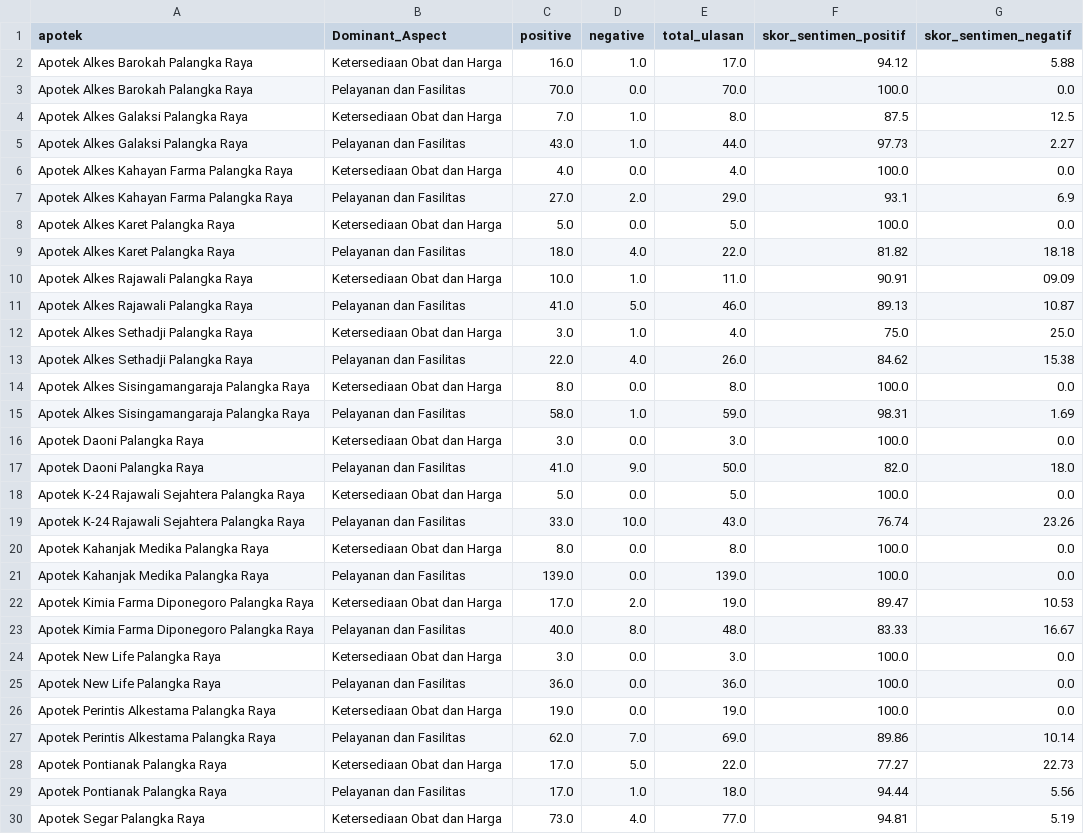
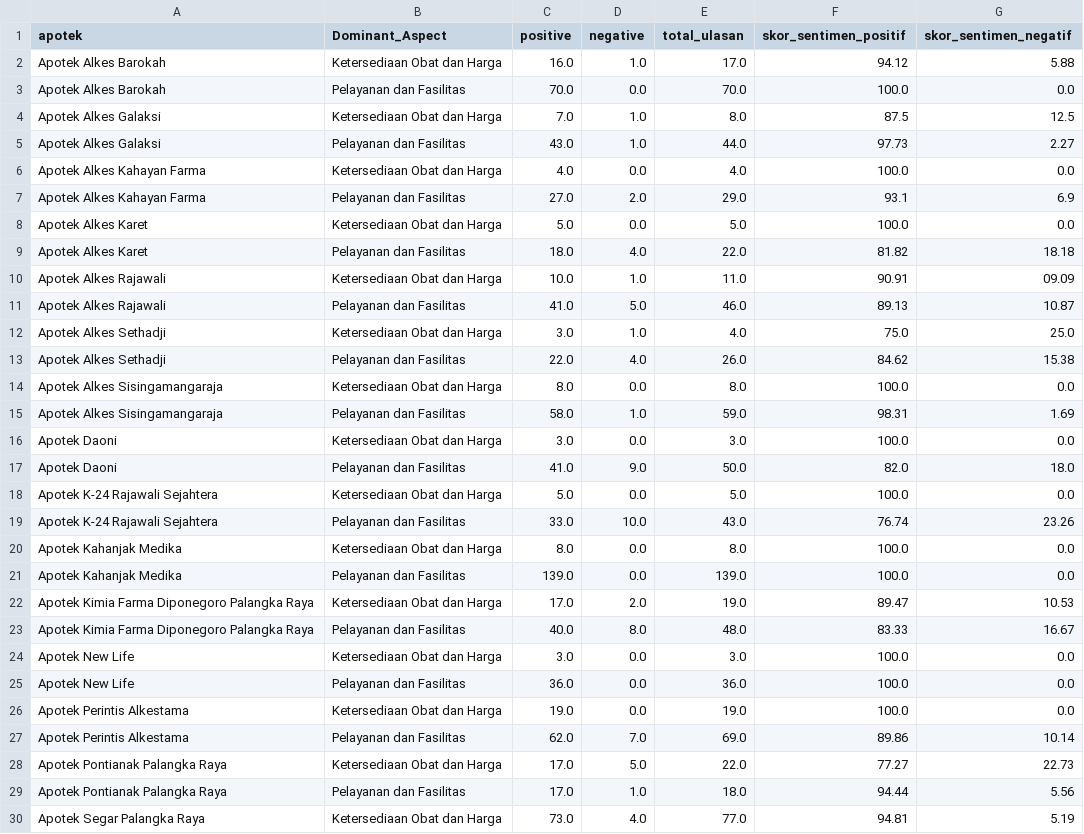
Before and after one commit to Kristania-Wijaya/MCDM_Apotek, a CSV file: data_skor_sentimen_per_aspek_apotek.csv, drawn as a sheet; only a part is shown.

Commit message:
Update data_skor_sentimen_per_aspek_apotek.csv

```diff
--- a/data_skor_sentimen_per_aspek_apotek.csv
+++ b/data_skor_sentimen_per_aspek_apotek.csv
@@ -1,28 +1,28 @@
 apotek,Dominant_Aspect,positive,negative,total_ulasan,skor_sentimen_positif,skor_sentimen_negatif
-Apotek Alkes Barokah Palangka Raya,Ketersediaan Obat dan Harga,16.0,1.0,17.0,94.12,5.88
-Apotek Alkes Barokah Palangka Raya,Pelayanan dan Fasilitas,70.0,0.0,70.0,100.0,0.0
-Apotek Alkes Galaksi Palangka Raya,Ketersediaan Obat dan Harga,7.0,1.0,8.0,87.5,12.5
-Apotek Alkes Galaksi Palangka Raya,Pelayanan dan Fasilitas,43.0,1.0,44.0,97.73,2.27
-Apotek Alkes Kahayan Farma Palangka Raya,Ketersediaan Obat dan Harga,4.0,0.0,4.0,100.0,0.0
-Apotek Alkes Kahayan Farma Palangka Raya,Pelayanan dan Fasilitas,27.0,2.0,29.0,93.1,6.9
-Apotek Alkes Karet Palangka Raya,Ketersediaan Obat dan Harga,5.0,0.0,5.0,100.0,0.0
-Apotek Alkes Karet Palangka Raya,Pelayanan dan Fasilitas,18.0,4.0,22.0,81.82,18.18
-Apotek Alkes Rajawali Palangka Raya,Ketersediaan Obat dan Harga,10.0,1.0,11.0,90.91,09.09
-Apotek Alkes Rajawali Palangka Raya,Pelayanan dan Fasilitas,41.0,5.0,46.0,89.13,10.87
-Apotek Alkes Sethadji Palangka Raya,Ketersediaan Obat dan Harga,3.0,1.0,4.0,75.0,25.0
-Apotek Alkes Sethadji Palangka Raya,Pelayanan dan Fasilitas,22.0,4.0,26.0,84.62,15.38
-Apotek Alkes Sisingamangaraja Palangka Raya,Ketersediaan Obat dan Harga,8.0,0.0,8.0,100.0,0.0
-Apotek Alkes Sisingamangaraja Palangka Raya,Pelayanan dan Fasilitas,58.0,1.0,59.0,98.31,1.69
-Apotek Daoni Palangka Raya,Ketersediaan Obat dan Harga,3.0,0.0,3.0,100.0,0.0
-Apotek Daoni Palangka Raya,Pelayanan dan Fasilitas,41.0,9.0,50.0,82.0,18.0
-Apotek K-24 Rajawali Sejahtera Palangka Raya,Ketersediaan Obat dan Harga,5.0,0.0,5.0,100.0,0.0
-Apotek K-24 Rajawali Sejahtera Palangka Raya,Pelayanan dan Fasilitas,33.0,10.0,43.0,76.74,23.26
-Apotek Kahanjak Medika Palangka Raya,Ketersediaan Obat dan Harga,8.0,0.0,8.0,100.0,0.0
-Apotek Kahanjak Medika Palangka Raya,Pelayanan dan Fasilitas,139.0,0.0,139.0,100.0,0.0
+Apotek Alkes Barokah,Ketersediaan Obat dan Harga,16.0,1.0,17.0,94.12,5.88
+Apotek Alkes Barokah,Pelayanan dan Fasilitas,70.0,0.0,70.0,100.0,0.0
+Apotek Alkes Galaksi,Ketersediaan Obat dan Harga,7.0,1.0,8.0,87.5,12.5
+Apotek Alkes Galaksi,Pelayanan dan Fasilitas,43.0,1.0,44.0,97.73,2.27
+Apotek Alkes Kahayan Farma,Ketersediaan Obat dan Harga,4.0,0.0,4.0,100.0,0.0
+Apotek Alkes Kahayan Farma,Pelayanan dan Fasilitas,27.0,2.0,29.0,93.1,6.9
+Apotek Alkes Karet,Ketersediaan Obat dan Harga,5.0,0.0,5.0,100.0,0.0
+Apotek Alkes Karet,Pelayanan dan Fasilitas,18.0,4.0,22.0,81.82,18.18
+Apotek Alkes Rajawali,Ketersediaan Obat dan Harga,10.0,1.0,11.0,90.91,09.09
+Apotek Alkes Rajawali,Pelayanan dan Fasilitas,41.0,5.0,46.0,89.13,10.87
+Apotek Alkes Sethadji,Ketersediaan Obat dan Harga,3.0,1.0,4.0,75.0,25.0
+Apotek Alkes Sethadji,Pelayanan dan Fasilitas,22.0,4.0,26.0,84.62,15.38
+Apotek Alkes Sisingamangaraja,Ketersediaan Obat dan Harga,8.0,0.0,8.0,100.0,0.0
+Apotek Alkes Sisingamangaraja,Pelayanan dan Fasilitas,58.0,1.0,59.0,98.31,1.69
+Apotek Daoni,Ketersediaan Obat dan Harga,3.0,0.0,3.0,100.0,0.0
+Apotek Daoni,Pelayanan dan Fasilitas,41.0,9.0,50.0,82.0,18.0
+Apotek K-24 Rajawali Sejahtera,Ketersediaan Obat dan Harga,5.0,0.0,5.0,100.0,0.0
+Apotek K-24 Rajawali Sejahtera,Pelayanan dan Fasilitas,33.0,10.0,43.0,76.74,23.26
+Apotek Kahanjak Medika,Ketersediaan Obat dan Harga,8.0,0.0,8.0,100.0,0.0
+Apotek Kahanjak Medika,Pelayanan dan Fasilitas,139.0,0.0,139.0,100.0,0.0
 Apotek Kimia Farma Diponegoro Palangka Raya,Ketersediaan Obat dan Harga,17.0,2.0,19.0,89.47,10.53
 Apotek Kimia Farma Diponegoro Palangka Raya,Pelayanan dan Fasilitas,40.0,8.0,48.0,83.33,16.67
-Apotek New Life Palangka Raya,Ketersediaan Obat dan Harga,3.0,0.0,3.0,100.0,0.0
-Apotek New Life Palangka Raya,Pelayanan dan Fasilitas,36.0,0.0,36.0,100.0,0.0
-Apotek Perintis Alkestama Palangka Raya,Ketersediaan Obat dan Harga,19.0,0.0,19.0,100.0,0.0
-Apotek Perintis Alkestama Palangka Raya,Pelayanan dan Fasilitas,62.0,7.0,69.0,89.86,10.14
+Apotek New Life,Ketersediaan Obat dan Harga,3.0,0.0,3.0,100.0,0.0
+Apotek New Life,Pelayanan dan Fasilitas,36.0,0.0,36.0,100.0,0.0
+Apotek Perintis Alkestama,Ketersediaan Obat dan Harga,19.0,0.0,19.0,100.0,0.0
+Apotek Perintis Alkestama,Pelayanan dan Fasilitas,62.0,7.0,69.0,89.86,10.14
 Apotek Pontianak Palangka Raya,Ketersediaan Obat dan Harga,17.0,5.0,22.0,77.27,22.73
```
